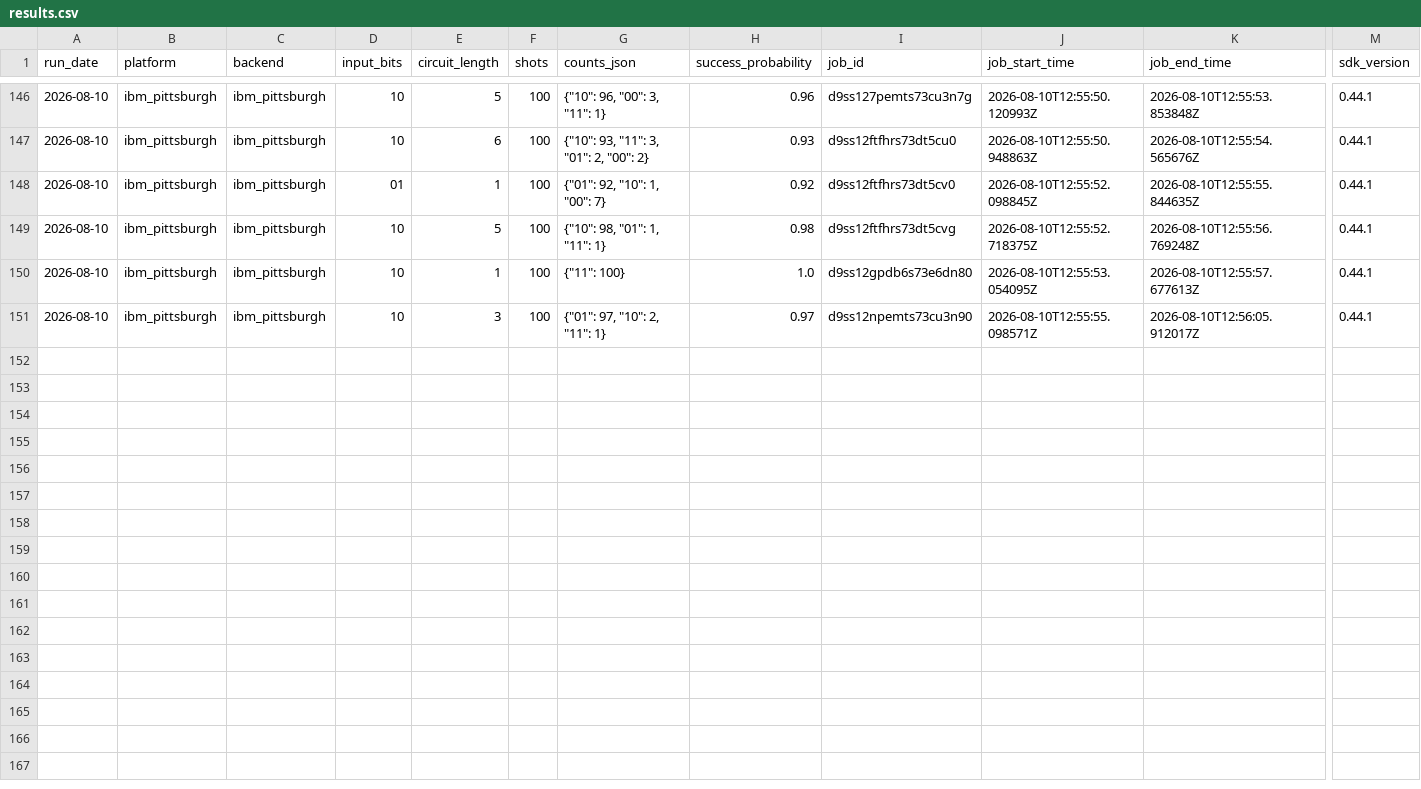
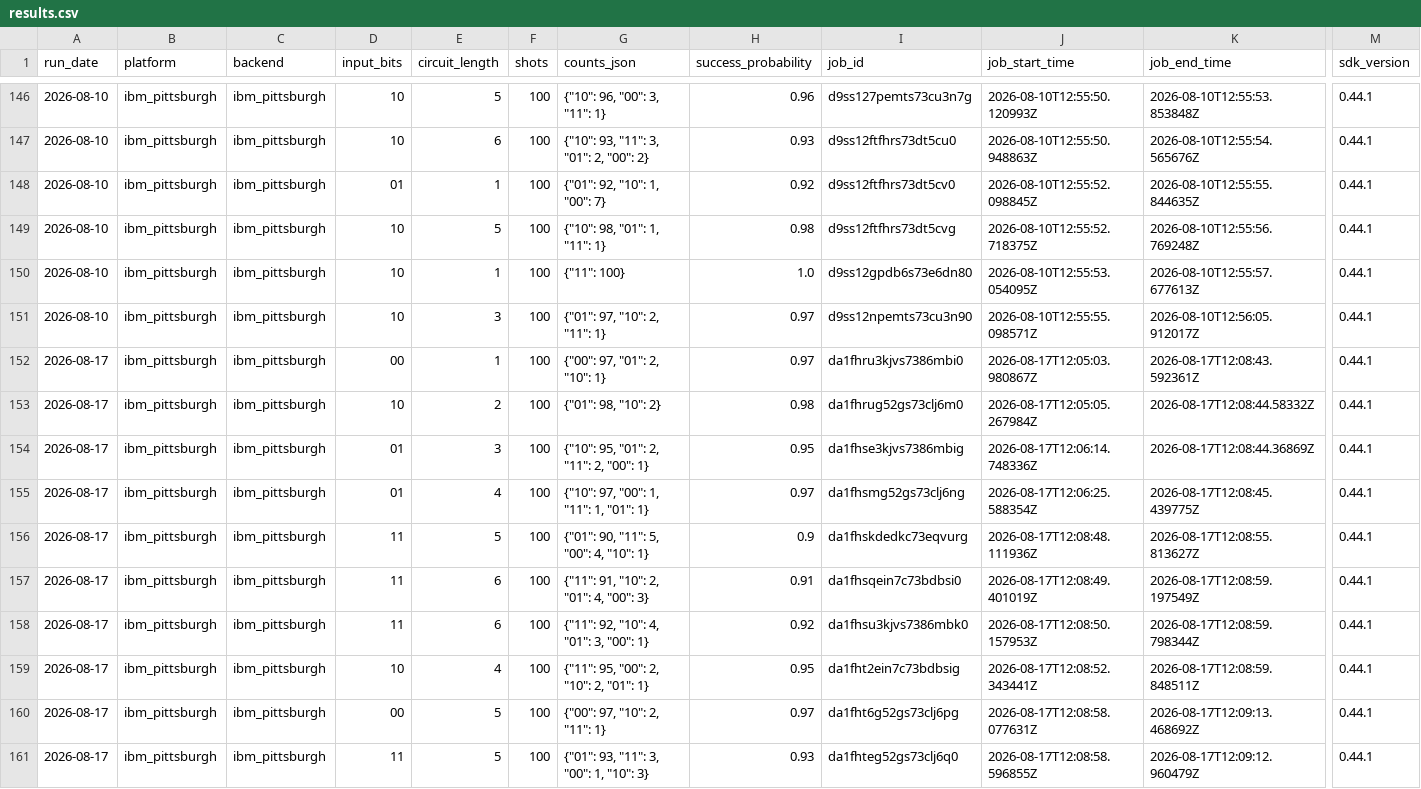
Before and after one commit to InsightSoftmax/quantum-stability, a CSV file: data/ibm_pittsburgh/results.csv, drawn as a sheet; only a part is shown, gaps mark what is left out; rows hold the shown columns only; the diff names each change by its address in the sheet, - before the commit and + after, or states it on an @@ line.

```diff
--- a/data/ibm_pittsburgh/results.csv
+++ b/data/ibm_pittsburgh/results.csv
+row 152: 2026-08-17 | ibm_pittsburgh | ibm_pittsburgh | 00 | 1 | 100 | {"00": 97, "01": 2, "10": 1} | 0.97 | da1fhru3kjvs7386mbi0 | 2026-08-17T12:05:03.980867Z | 2026-08-17T12:08:43.592361Z | 0.44.1
+row 153: 2026-08-17 | ibm_pittsburgh | ibm_pittsburgh | 10 | 2 | 100 | {"01": 98, "10": 2} | 0.98 | da1fhrug52gs73clj6m0 | 2026-08-17T12:05:05.267984Z | 2026-08-17T12:08:44.58332Z | 0.44.1
+row 154: 2026-08-17 | ibm_pittsburgh | ibm_pittsburgh | 01 | 3 | 100 | {"10": 95, "01": 2, "11": 2, "00": 1} | 0.95 | da1fhse3kjvs7386mbig | 2026-08-17T12:06:14.748336Z | 2026-08-17T12:08:44.36869Z | 0.44.1
+row 155: 2026-08-17 | ibm_pittsburgh | ibm_pittsburgh | 01 | 4 | 100 | {"10": 97, "00": 1, "11": 1, "01": 1} | 0.97 | da1fhsmg52gs73clj6ng | 2026-08-17T12:06:25.588354Z | 2026-08-17T12:08:45.439775Z | 0.44.1
+row 156: 2026-08-17 | ibm_pittsburgh | ibm_pittsburgh | 11 | 5 | 100 | {"01": 90, "11": 5, "00": 4, "10": 1} | 0.9 | da1fhskdedkc73eqvurg | 2026-08-17T12:08:48.111936Z | 2026-08-17T12:08:55.813627Z | 0.44.1
+row 157: 2026-08-17 | ibm_pittsburgh | ibm_pittsburgh | 11 | 6 | 100 | {"11": 91, "10": 2, "01": 4, "00": 3} | 0.91 | da1fhsqein7c73bdbsi0 | 2026-08-17T12:08:49.401019Z | 2026-08-17T12:08:59.197549Z | 0.44.1
+row 158: 2026-08-17 | ibm_pittsburgh | ibm_pittsburgh | 11 | 6 | 100 | {"11": 92, "10": 4, "01": 3, "00": 1} | 0.92 | da1fhsu3kjvs7386mbk0 | 2026-08-17T12:08:50.157953Z | 2026-08-17T12:08:59.798344Z | 0.44.1
+row 159: 2026-08-17 | ibm_pittsburgh | ibm_pittsburgh | 10 | 4 | 100 | {"11": 95, "00": 2, "10": 2, "01": 1} | 0.95 | da1fht2ein7c73bdbsig | 2026-08-17T12:08:52.343441Z | 2026-08-17T12:08:59.848511Z | 0.44.1
+row 160: 2026-08-17 | ibm_pittsburgh | ibm_pittsburgh | 00 | 5 | 100 | {"00": 97, "10": 2, "11": 1} | 0.97 | da1fht6g52gs73clj6pg | 2026-08-17T12:08:58.077631Z | 2026-08-17T12:09:13.468692Z | 0.44.1
+row 161: 2026-08-17 | ibm_pittsburgh | ibm_pittsburgh | 11 | 5 | 100 | {"01": 93, "11": 3, "00": 1, "10": 3} | 0.93 | da1fhteg52gs73clj6q0 | 2026-08-17T12:08:58.596855Z | 2026-08-17T12:09:12.960479Z | 0.44.1
```
Also changed, not shown: data/ibm_marrakesh/results.csv, 2 other files.
